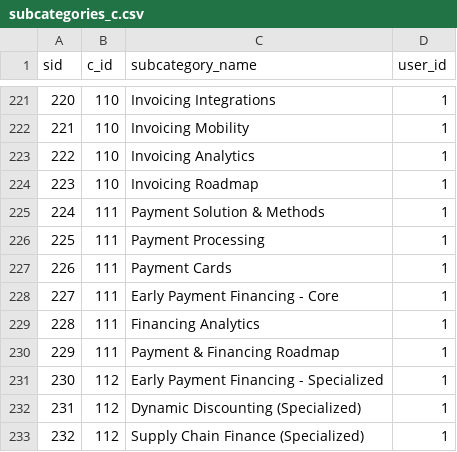
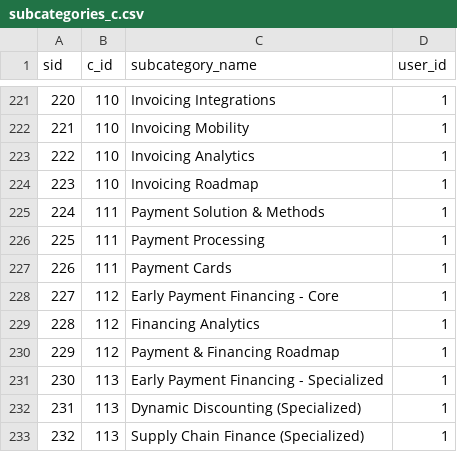
Before and after one commit to arturoalf93/smap_db, a CSV file: Import Data/Finished tables/subcategories_c.csv, drawn as a sheet; only a part is shown, gaps mark what is left out.

```diff
--- a/Import Data/Finished tables/subcategories_c.csv
+++ b/Import Data/Finished tables/subcategories_c.csv
@@ -227,7 +227,7 @@
 226,111,Payment Cards,1
-227,111,Early Payment Financing - Core,1
-228,111,Financing Analytics,1
-229,111,Payment & Financing Roadmap,1
-230,112,Early Payment Financing - Specialized,1
-231,112,Dynamic Discounting (Specialized),1
-232,112,Supply Chain Finance (Specialized),1
+227,112,Early Payment Financing - Core,1
+228,112,Financing Analytics,1
+229,112,Payment & Financing Roadmap,1
+230,113,Early Payment Financing - Specialized,1
+231,113,Dynamic Discounting (Specialized),1
+232,113,Supply Chain Finance (Specialized),1
```
Also changed, not shown: Import Data/Finished tables/categories_c.csv, Import Data/Finished tables/categories_h.csv, 7 other files.
